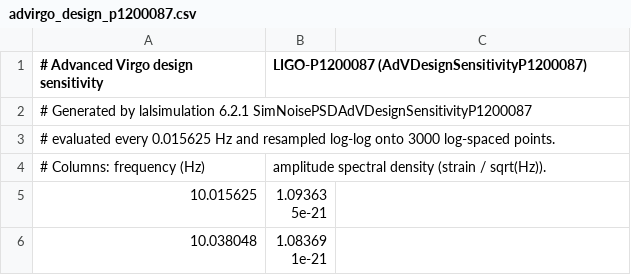
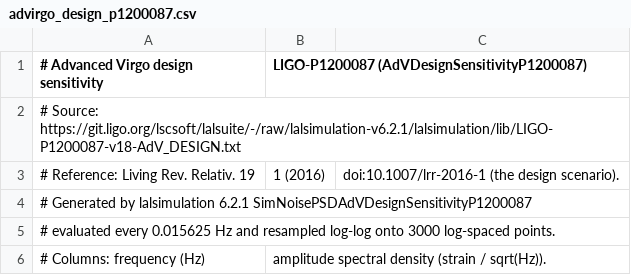
Before and after one commit to mrknorman/gravyflow, a CSV file: gravyflow/res/noise_profiles/advirgo_design_p1200087.csv, drawn as a sheet; only a part is shown; the shorter side is filled out with more unchanged rows; the diff names each change by its address in the sheet, - before the commit and + after, or states it on an @@ line.

```diff
--- a/gravyflow/res/noise_profiles/advirgo_design_p1200087.csv
+++ b/gravyflow/res/noise_profiles/advirgo_design_p1200087.csv
+row 2: # Source: https://git.ligo.org/lscsoft/lalsuite/-/raw/lalsimulation-v6.2.1/lalsimulation/lib/LIGO-P1200087-v18-AdV_DESIGN.txt
+row 3: # Reference: Living Rev. Relativ. 19 | 1 (2016) | doi:10.1007/lrr-2016-1 (the design scenario).
```
Also changed, not shown: gravyflow/res/noise_profiles/advirgo_o3low_t1800545.csv, gravyflow/res/noise_profiles/aligo_design_t1800044.csv, 2 other files.
